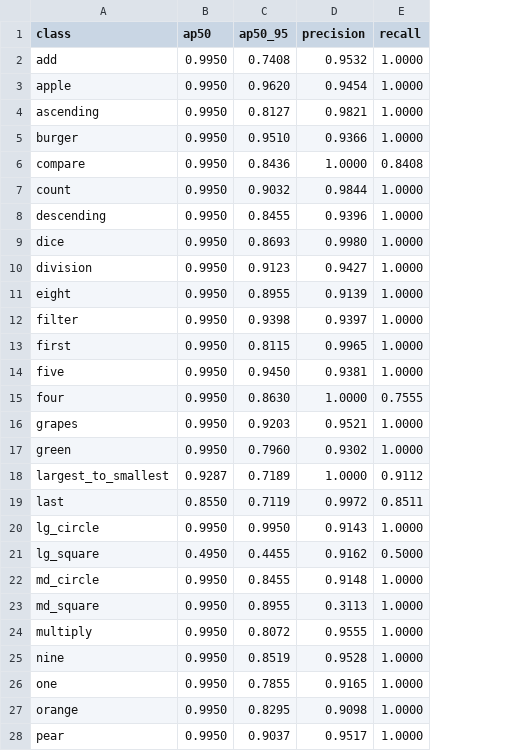
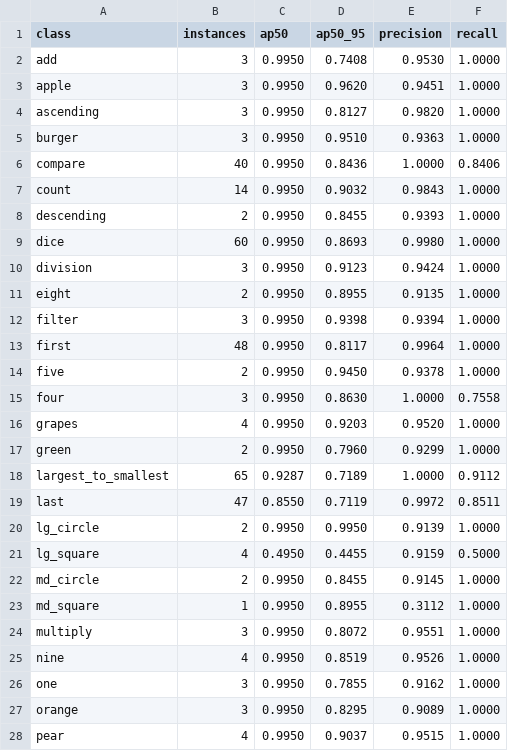
Before and after one commit to luisvpan/thesis, a CSV file: code/vision-model/reports/per_class.csv, drawn as a sheet; only a part is shown; addresses are those after the commit; the diff covers the shown part only; the diff names each change by its address in the sheet, - before the commit and + after, or states it on an @@ line.

Commit message:
fix: dvc ignores ultralytics labels.cache; report class coverage

```diff
--- a/code/vision-model/reports/per_class.csv
+++ b/code/vision-model/reports/per_class.csv
+column B (instances), rows 2-28: 3 | 3 | 3 | 3 | 40 | 14 | 2 | 60 | 3 | 2 | 3 | 48 | 2 | 3 | 4 | 2 | 65 | 47 | 2 | 4 | 2 | 1 | 3 | 4 | 3 | 3 | 4
-E2 (precision): 0.9532
+E2 (precision): 0.9530
-E3 (precision): 0.9454
+E3 (precision): 0.9451
-E4 (precision): 0.9821
+E4 (precision): 0.9820
-E5 (precision): 0.9366
+E5 (precision): 0.9363
-F6 (recall): 0.8408
+F6 (recall): 0.8406
-E7 (precision): 0.9844
+E7 (precision): 0.9843
-E8 (precision): 0.9396
+E8 (precision): 0.9393
-E10 (precision): 0.9427
+E10 (precision): 0.9424
-E11 (precision): 0.9139
+E11 (precision): 0.9135
-E12 (precision): 0.9397
+E12 (precision): 0.9394
-D13 (ap50_95): 0.8115
+D13 (ap50_95): 0.8117
-E13 (precision): 0.9965
+E13 (precision): 0.9964
-E14 (precision): 0.9381
+E14 (precision): 0.9378
-F15 (recall): 0.7555
+F15 (recall): 0.7558
-E16 (precision): 0.9521
+E16 (precision): 0.9520
-E17 (precision): 0.9302
+E17 (precision): 0.9299
-E20 (precision): 0.9143
+E20 (precision): 0.9139
-E21 (precision): 0.9162
+E21 (precision): 0.9159
-E22 (precision): 0.9148
+E22 (precision): 0.9145
-E23 (precision): 0.3113
+E23 (precision): 0.3112
-E24 (precision): 0.9555
+E24 (precision): 0.9551
-E25 (precision): 0.9528
+E25 (precision): 0.9526
-E26 (precision): 0.9165
+E26 (precision): 0.9162
-E27 (precision): 0.9098
+E27 (precision): 0.9089
-E28 (precision): 0.9517
+E28 (precision): 0.9515
```
Also changed, not shown: 10 edited cells elsewhere in this file, 8 other files.
